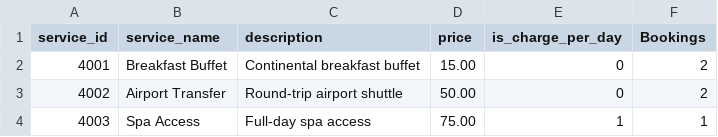
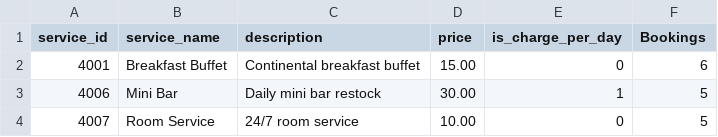
Before and after one commit to DawoodAhmad0909/Grand-Horizon-Hotel, a CSV file: 16th query.csv, drawn as a sheet.

```diff
--- a/16th query.csv
+++ b/16th query.csv
@@ -1,4 +1,4 @@
 service_id,service_name,description,price,is_charge_per_day,Bookings
-4001,"Breakfast Buffet","Continental breakfast buffet",15.00,0,2
-4002,"Airport Transfer","Round-trip airport shuttle",50.00,0,2
-4003,"Spa Access","Full-day spa access",75.00,1,1
+4001,"Breakfast Buffet","Continental breakfast buffet",15.00,0,6
+4006,"Mini Bar","Daily mini bar restock",30.00,1,5
+4007,"Room Service","24/7 room service",10.00,0,5
```
Also changed, not shown: 1 other file.
